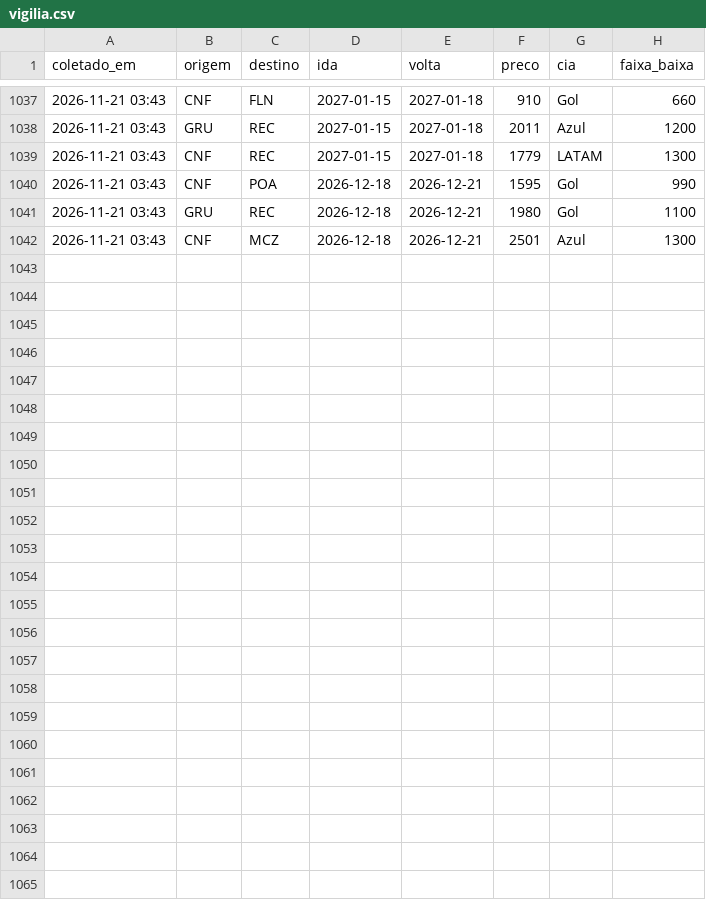
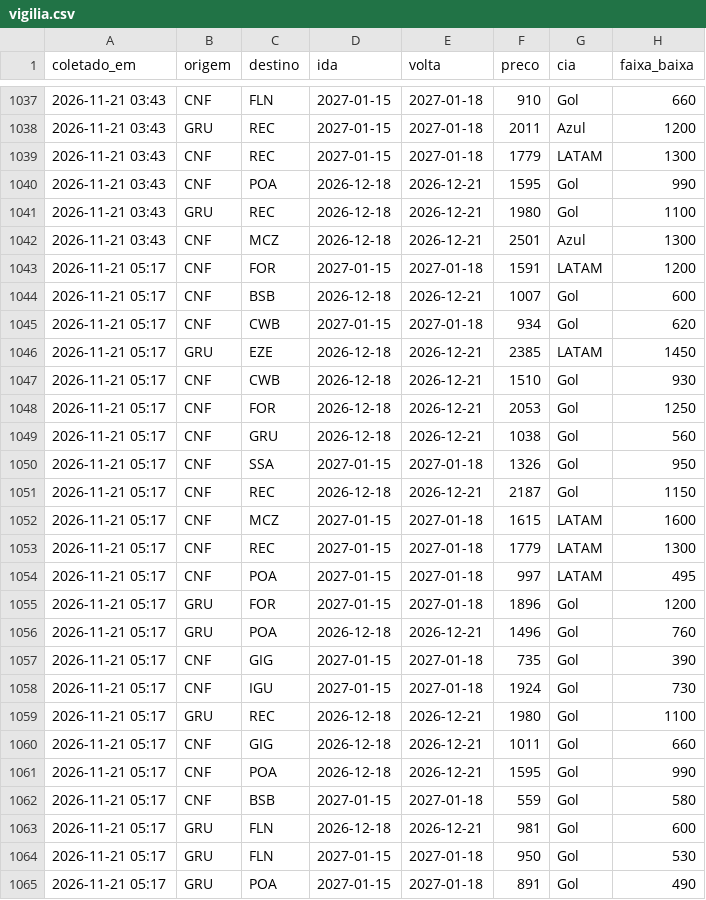
Before and after one commit to fernandogxdesouza-collab/radar-passagens, a CSV file: dados/vigilia.csv, drawn as a sheet; only a part is shown, gaps mark what is left out; the diff names each change by its address in the sheet, - before the commit and + after, or states it on an @@ line.

```diff
--- a/dados/vigilia.csv
+++ b/dados/vigilia.csv
+row 1043: 2026-11-21 05:17 | CNF | FOR | 2027-01-15 | 2027-01-18 | 1591 | LATAM | 1200
+row 1044: 2026-11-21 05:17 | CNF | BSB | 2026-12-18 | 2026-12-21 | 1007 | Gol | 600
+row 1045: 2026-11-21 05:17 | CNF | CWB | 2027-01-15 | 2027-01-18 | 934 | Gol | 620
+row 1046: 2026-11-21 05:17 | GRU | EZE | 2026-12-18 | 2026-12-21 | 2385 | LATAM | 1450
+row 1047: 2026-11-21 05:17 | CNF | CWB | 2026-12-18 | 2026-12-21 | 1510 | Gol | 930
+row 1048: 2026-11-21 05:17 | CNF | FOR | 2026-12-18 | 2026-12-21 | 2053 | Gol | 1250
+row 1049: 2026-11-21 05:17 | CNF | GRU | 2026-12-18 | 2026-12-21 | 1038 | Gol | 560
+row 1050: 2026-11-21 05:17 | CNF | SSA | 2027-01-15 | 2027-01-18 | 1326 | Gol | 950
+row 1051: 2026-11-21 05:17 | CNF | REC | 2026-12-18 | 2026-12-21 | 2187 | Gol | 1150
+row 1052: 2026-11-21 05:17 | CNF | MCZ | 2027-01-15 | 2027-01-18 | 1615 | LATAM | 1600
+row 1053: 2026-11-21 05:17 | CNF | REC | 2027-01-15 | 2027-01-18 | 1779 | LATAM | 1300
+row 1054: 2026-11-21 05:17 | CNF | POA | 2027-01-15 | 2027-01-18 | 997 | LATAM | 495
+row 1055: 2026-11-21 05:17 | GRU | FOR | 2027-01-15 | 2027-01-18 | 1896 | Gol | 1200
+row 1056: 2026-11-21 05:17 | GRU | POA | 2026-12-18 | 2026-12-21 | 1496 | Gol | 760
+row 1057: 2026-11-21 05:17 | CNF | GIG | 2027-01-15 | 2027-01-18 | 735 | Gol | 390
+row 1058: 2026-11-21 05:17 | CNF | IGU | 2027-01-15 | 2027-01-18 | 1924 | Gol | 730
+row 1059: 2026-11-21 05:17 | GRU | REC | 2026-12-18 | 2026-12-21 | 1980 | Gol | 1100
+row 1060: 2026-11-21 05:17 | CNF | GIG | 2026-12-18 | 2026-12-21 | 1011 | Gol | 660
+row 1061: 2026-11-21 05:17 | CNF | POA | 2026-12-18 | 2026-12-21 | 1595 | Gol | 990
+row 1062: 2026-11-21 05:17 | CNF | BSB | 2027-01-15 | 2027-01-18 | 559 | Gol | 580
+row 1063: 2026-11-21 05:17 | GRU | FLN | 2026-12-18 | 2026-12-21 | 981 | Gol | 600
+row 1064: 2026-11-21 05:17 | GRU | FLN | 2027-01-15 | 2027-01-18 | 950 | Gol | 530
+row 1065: 2026-11-21 05:17 | GRU | POA | 2027-01-15 | 2027-01-18 | 891 | Gol | 490
```
Also changed, not shown: 1 other file.
